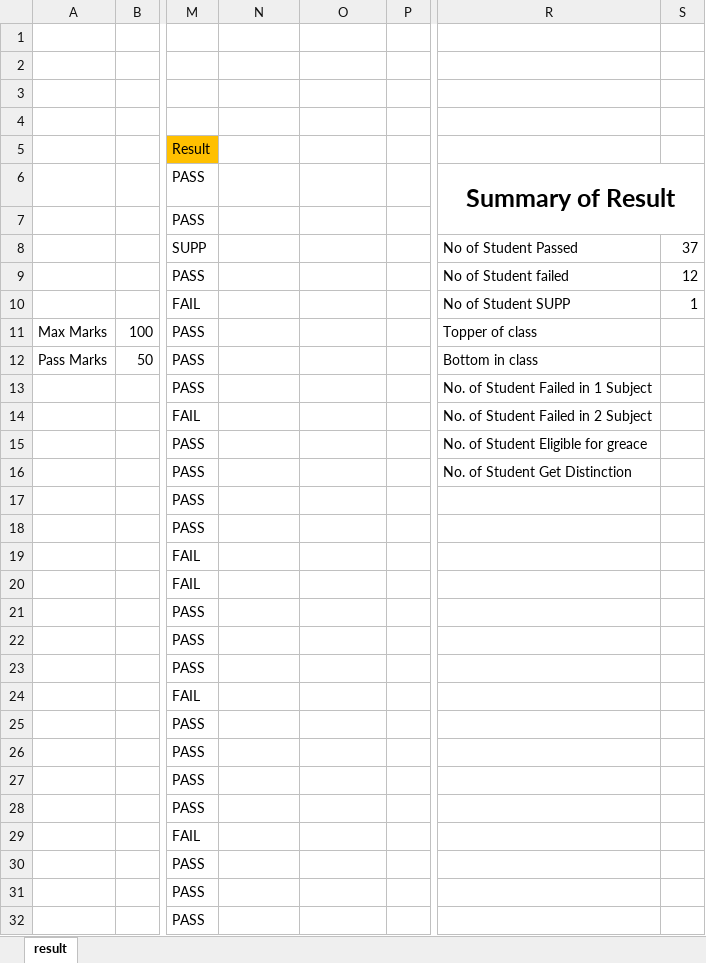
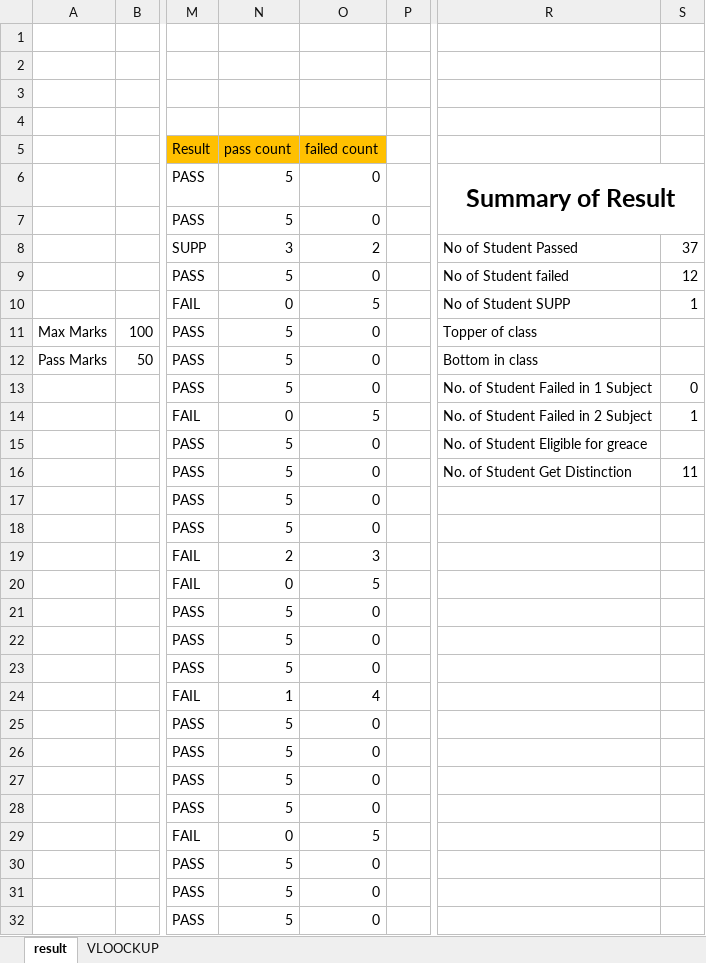
Before and after one commit to bhanu20-11/New-Project-, an Excel workbook: result.xlsx, sheet result, drawn as a sheet; only a part is shown, gaps mark what is left out; values as stored, in another font and other column widths than the file's, no borders; conditional formats not drawn; the diff covers the shown part only; the diff names each change by its address in the sheet, - before the commit and + after, or states it on an @@ line.

```diff
--- a/result.xlsx (sheet result)
+++ b/result.xlsx (sheet result)
+sheet tab: VLOOCKUP
-N5: (empty)
+N5: pass count
-N5:O5 fill: none
+N5:O5 fill: #FFC000
-O5: (empty)
+O5: failed count
-N6:N7 (pass count): (empty)
+N6:N7 (pass count): 5
-O6:O7 (failed count): (empty)
+O6:O7 (failed count): 0
-N8 (pass count): (empty)
+N8 (pass count): 3
-O8 (failed count): (empty)
+O8 (failed count): 2
-N9 (pass count): (empty)
+N9 (pass count): 5
-O9 (failed count): (empty)
+O9 (failed count): 0
-N10 (pass count): (empty)
+N10 (pass count): 0
-O10 (failed count): (empty)
+O10 (failed count): 5
-N11:N13 (pass count): (empty)
+N11:N13 (pass count): 5
-O11:O13 (failed count): (empty)
+O11:O13 (failed count): 0
-S13: (empty)
+S13: 0
-N14 (pass count): (empty)
+N14 (pass count): 0
-O14 (failed count): (empty)
+O14 (failed count): 5
-S14: (empty)
+S14: 1
-N15:N18 (pass count): (empty)
+N15:N18 (pass count): 5
-O15:O18 (failed count): (empty)
+O15:O18 (failed count): 0
-S16: (empty)
+S16: 11
-N19 (pass count): (empty)
+N19 (pass count): 2
-O19 (failed count): (empty)
+O19 (failed count): 3
-N20 (pass count): (empty)
+N20 (pass count): 0
-O20 (failed count): (empty)
+O20 (failed count): 5
-N21:N23 (pass count): (empty)
+N21:N23 (pass count): 5
-O21:O23 (failed count): (empty)
+O21:O23 (failed count): 0
-N24 (pass count): (empty)
+N24 (pass count): 1
-O24 (failed count): (empty)
+O24 (failed count): 4
-N25:N28 (pass count): (empty)
+N25:N28 (pass count): 5
-O25:O28 (failed count): (empty)
+O25:O28 (failed count): 0
-N29 (pass count): (empty)
+N29 (pass count): 0
-O29 (failed count): (empty)
+O29 (failed count): 5
-N30:N32 (pass count): (empty)
+N30:N32 (pass count): 5
-O30:O32 (failed count): (empty)
+O30:O32 (failed count): 0
```
Also changed, not shown: 46 edited cells elsewhere in this sheet, new1 (1).xlsx.
